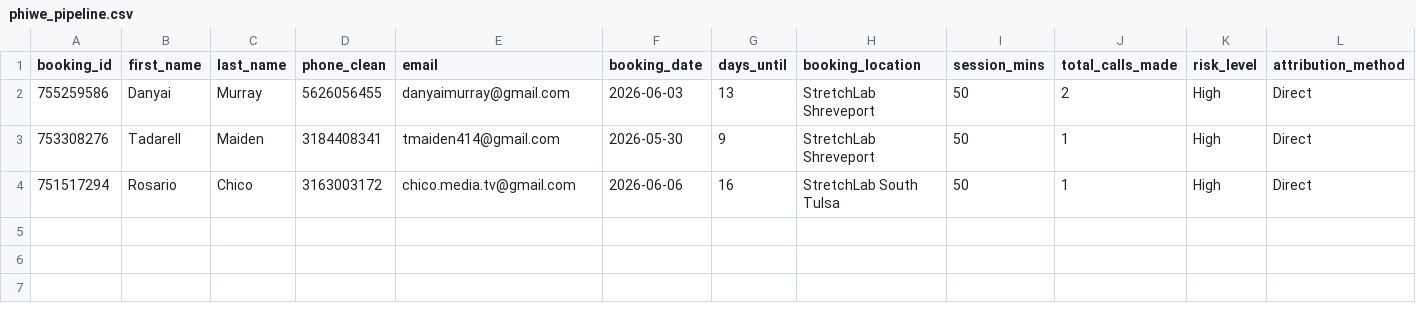
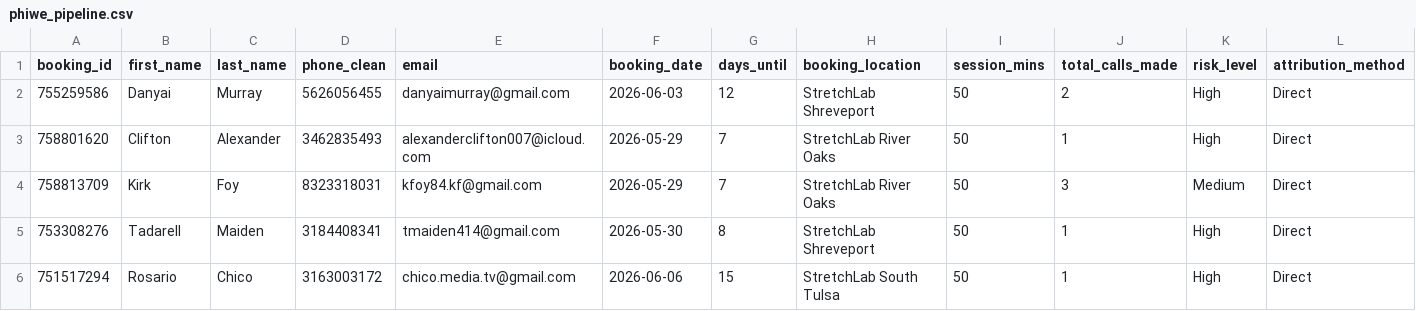
Before and after one commit to thamsanqakekana-tech/stretchlab-dashboard, a CSV file: dashboard/public/data/phiwe_pipeline.csv, drawn as a sheet.

```diff
--- a/dashboard/public/data/phiwe_pipeline.csv
+++ b/dashboard/public/data/phiwe_pipeline.csv
@@ -1,4 +1,6 @@
 booking_id,first_name,last_name,phone_clean,email,booking_date,days_until,booking_location,session_mins,total_calls_made,risk_level,attribution_method
-755259586,Danyai,Murray,5626056455,danyaimurray@gmail.com,2026-06-03,13,StretchLab Shreveport,50,2,High,Direct
-753308276,Tadarell,Maiden,3184408341,tmaiden414@gmail.com,2026-05-30,9,StretchLab Shreveport,50,1,High,Direct
-751517294,Rosario,Chico,3163003172,chico.media.tv@gmail.com,2026-06-06,16,StretchLab South Tulsa,50,1,High,Direct
+755259586,Danyai,Murray,5626056455,danyaimurray@gmail.com,2026-06-03,12,StretchLab Shreveport,50,2,High,Direct
+758801620,Clifton,Alexander,3462835493,alexanderclifton007@icloud.com,2026-05-29,7,StretchLab River Oaks,50,1,High,Direct
+758813709,Kirk,Foy,8323318031,kfoy84.kf@gmail.com,2026-05-29,7,StretchLab River Oaks,50,3,Medium,Direct
+753308276,Tadarell,Maiden,3184408341,tmaiden414@gmail.com,2026-05-30,8,StretchLab Shreveport,50,1,High,Direct
+751517294,Rosario,Chico,3163003172,chico.media.tv@gmail.com,2026-06-06,15,StretchLab South Tulsa,50,1,High,Direct
```
Also changed, not shown: dashboard/public/data/phiwe_bookings.csv, dashboard/public/data/phiwe_daily_performance.csv, 20 other files.
